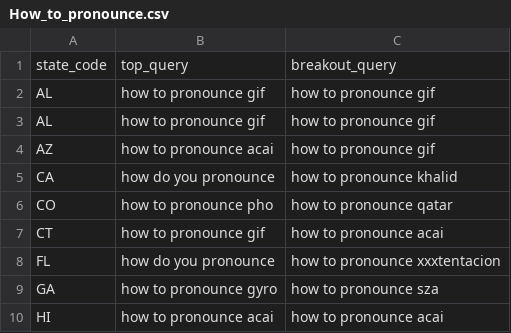
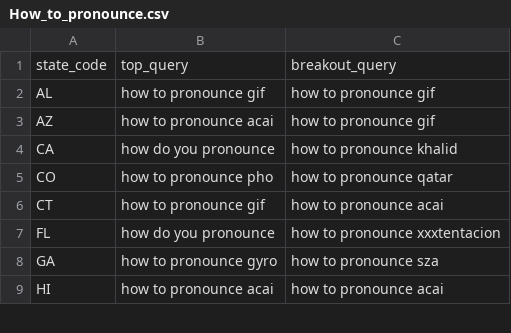
Before and after one commit to ChiragV/Analysis-of-Google-Trends-Data, a CSV file: data/How_to_pronounce.csv, drawn as a sheet; only a part is shown.

Commit message:
duplicate entry removed

```diff
--- a/data/How_to_pronounce.csv
+++ b/data/How_to_pronounce.csv
@@ -2,3 +2,2 @@ state_code,top_query,breakout_query
 AL,how to pronounce gif,how to pronounce gif
-AL,how to pronounce gif,how to pronounce gif
 AZ,how to pronounce acai,how to pronounce gif
```
